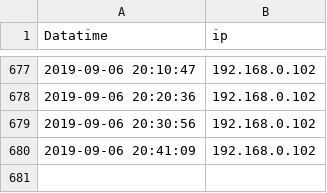
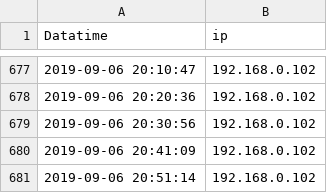
Before and after one commit to wenqingyu/raspberrypi-log, a CSV file: heartbeatLog.csv, drawn as a sheet; only a part is shown, gaps mark what is left out.

Commit message:
Updated By: 2019-09-06 20:51:14 - 192.168.0.102

```diff
--- a/heartbeatLog.csv
+++ b/heartbeatLog.csv
@@ -680 +680,2 @@ Datatime, ip
 2019-09-06 20:41:09, 192.168.0.102
+2019-09-06 20:51:14, 192.168.0.102
```
